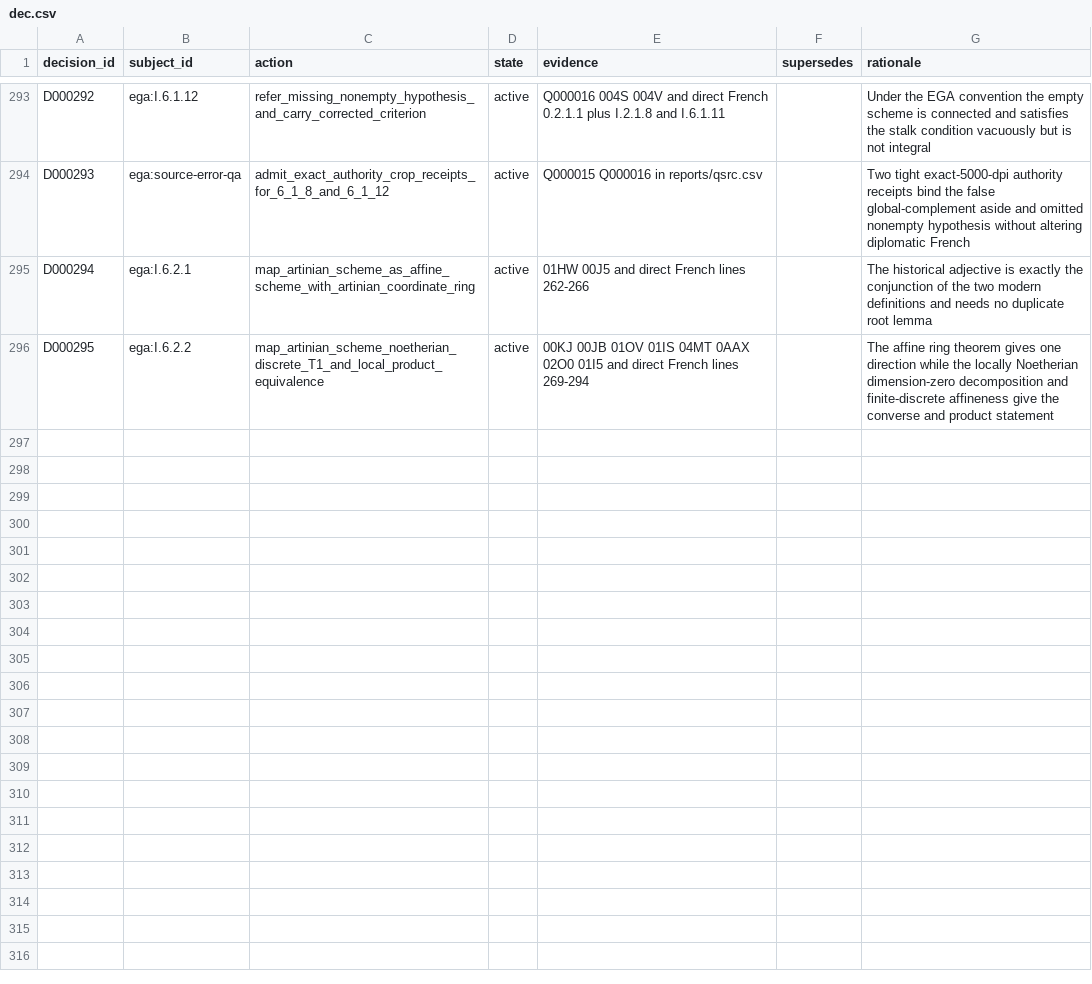
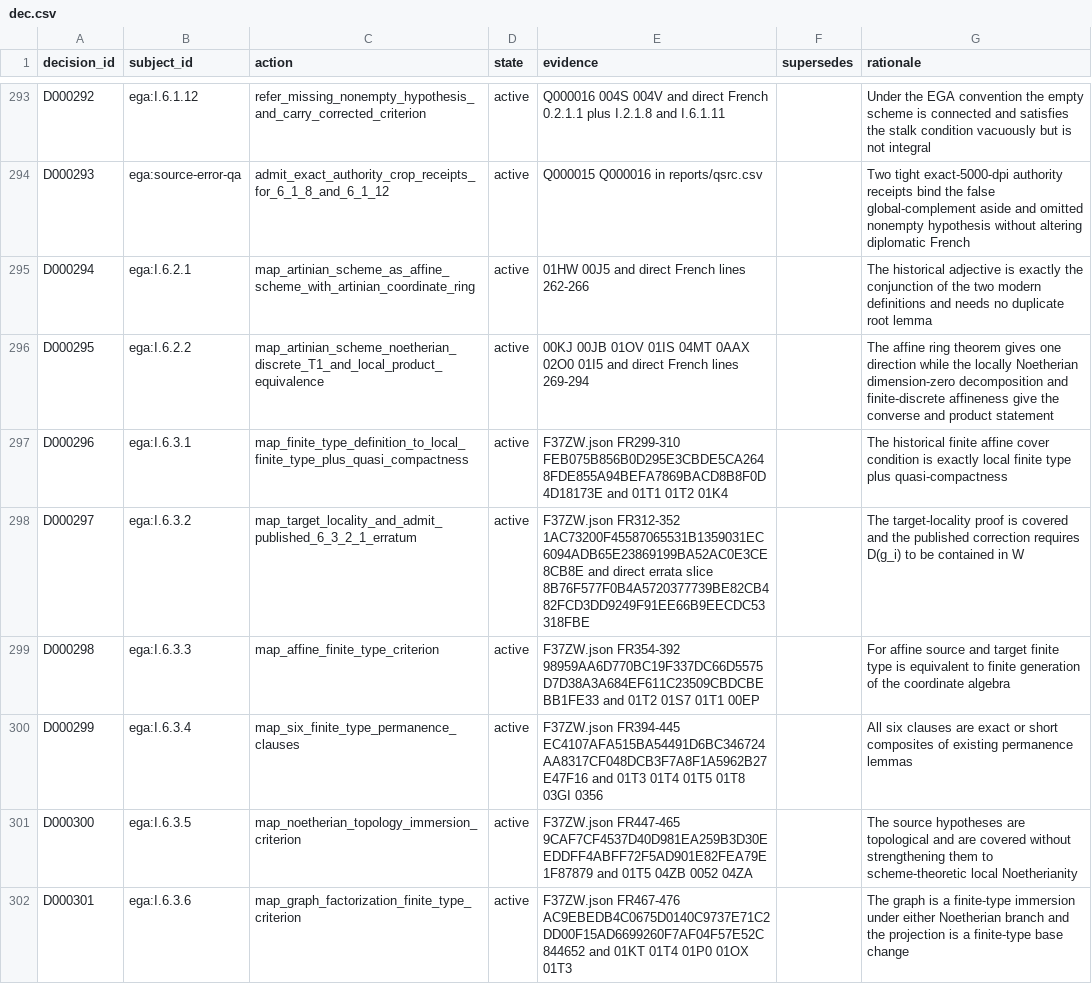
Before and after one commit to KokunoYumeto/stacks-english-ai-edition, a CSV file: ega/dec.csv, drawn as a sheet; only a part is shown, gaps mark what is left out; the diff covers the shown part only.

```diff
--- a/ega/dec.csv
+++ b/ega/dec.csv
@@ -296 +296,7 @@ D000294,ega:I.6.2.1,map_artinian_scheme_as_affine_scheme_with_artinian_coordinat
 D000295,ega:I.6.2.2,map_artinian_scheme_noetherian_discrete_T1_and_local_product_equivalence,active,00KJ 00JB 01OV 01IS 04MT 0AAX 02O0 01I5 and direct French lines 269-294,,The affine ring theorem gives one direction while the locally Noetherian dimension-zero decomposition and finite-discrete affineness give the converse and product statement
+D000296,ega:I.6.3.1,map_finite_type_definition_to_local_finite_type_plus_quasi_compactness,active,F37ZW.json FR299-310 FEB075B856B0D295E3CBDE5CA2648FDE855A94BEFA7869BACD8B8F0D4D18173E and 01T1 01T2 01K4,,The historical finite affine cover condition is exactly local finite type plus quasi-compactness
+D000297,ega:I.6.3.2,map_target_locality_and_admit_published_6_3_2_1_erratum,active,F37ZW.json FR312-352 1AC73200F45587065531B1359031EC6094ADB65E23869199BA52AC0E3CE8CB8E and direct errata slice 8B76F577F0B4A5720377739BE82CB482FCD3DD9249F91EE66B9EECDC53318FBE,,The target-locality proof is covered and the published correction requires D(g_i) to be contained in W
+D000298,ega:I.6.3.3,map_affine_finite_type_criterion,active,F37ZW.json FR354-392 98959AA6D770BC19F337DC66D5575D7D38A3A684EF611C23509CBDCBEBB1FE33 and 01T2 01S7 01T1 00EP,,For affine source and target finite type is equivalent to finite generation of the coordinate algebra
+D000299,ega:I.6.3.4,map_six_finite_type_permanence_clauses,active,F37ZW.json FR394-445 EC4107AFA515BA54491D6BC346724AA8317CF048DCB3F7A8F1A5962B27E47F16 and 01T3 01T4 01T5 01T8 03GI 0356,,All six clauses are exact or short composites of existing permanence lemmas
+D000300,ega:I.6.3.5,map_noetherian_topology_immersion_criterion,active,F37ZW.json FR447-465 9CAF7CF4537D40D981EA259B3D30EEDDFF4ABFF72F5AD901E82FEA79E1F87879 and 01T5 04ZB 0052 04ZA,,The source hypotheses are topological and are covered without strengthening them to scheme-theoretic local Noetherianity
+D000301,ega:I.6.3.6,map_graph_factorization_finite_type_criterion,active,F37ZW.json FR467-476 AC9EBEDB4C0675D0140C9737E71C2DD00F15AD6699260F7AF04F57E52C844652 and 01KT 01T4 01P0 01OX 01T3,,The graph is a finite-type immersion under either Noetherian branch and the projection is a finite-type base change
```
Also changed, not shown: 5 added rows elsewhere in this file, ega/issues.csv, ega/resid.csv, 8 other files.
